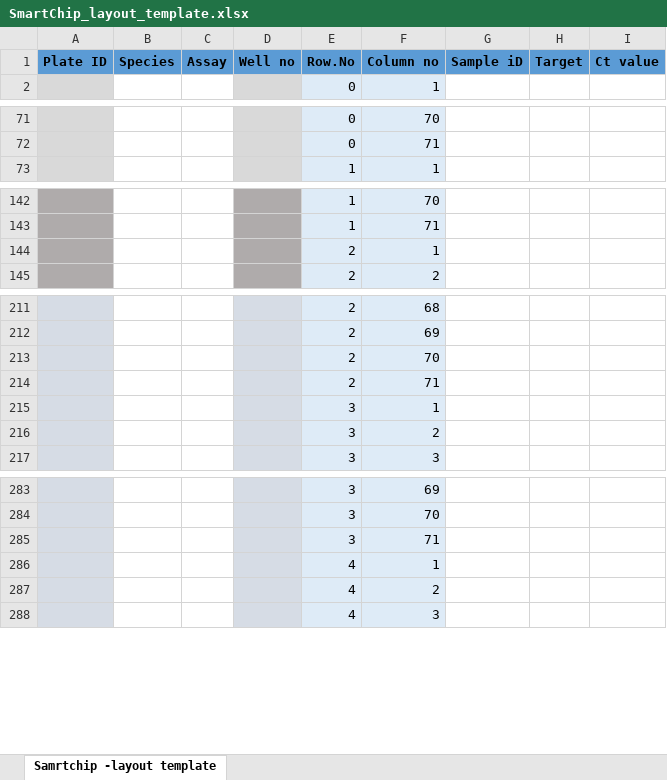
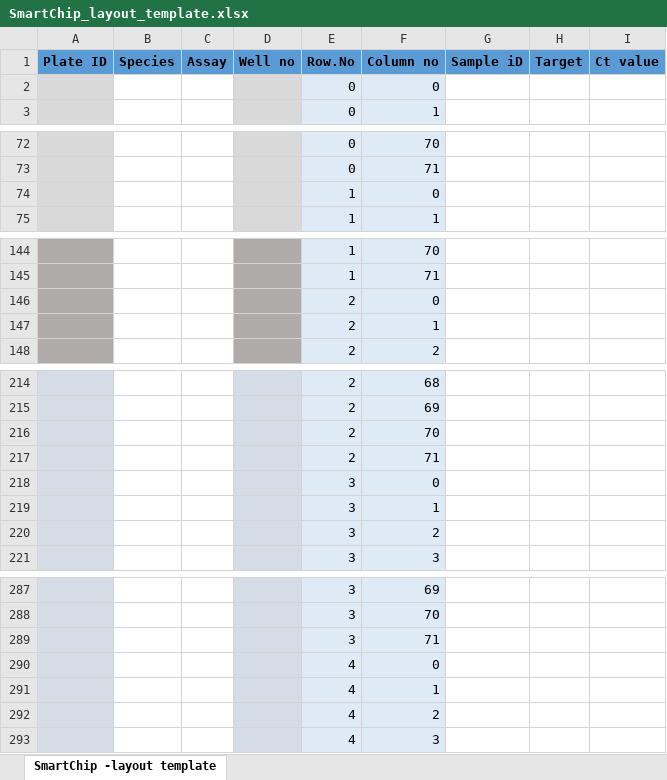
Before and after one commit to ctph/PCR-PlateMonkeyAnalysis, an Excel workbook: public/SmartChip_layout_template.xlsx, sheet SmartChip -layout template, drawn as a sheet; only a part is shown, gaps mark what is left out; values as stored, in another font and other column widths than the file's, no borders; the diff covers the shown part only; the diff names each change by its address in the sheet, - before the commit and + after, or states it on an @@ line.

Commit message:
Update template

```diff
--- a/public/SmartChip_layout_template.xlsx (sheet SmartChip -layout template)
+++ b/public/SmartChip_layout_template.xlsx (sheet SmartChip -layout template)
-sheet tab: Samrtchip -layout template
+sheet tab: SmartChip -layout template
+row 2:  |  |  |  | 0 | 0
+row 74:  |  |  |  | 1 | 0
+row 146:  |  |  |  | 2 | 0
+row 218:  |  |  |  | 3 | 0
+row 290:  |  |  |  | 4 | 0
```
Also changed, not shown: 66 added rows, 71 removed rows and cell formats elsewhere in this sheet, 1 other file.
